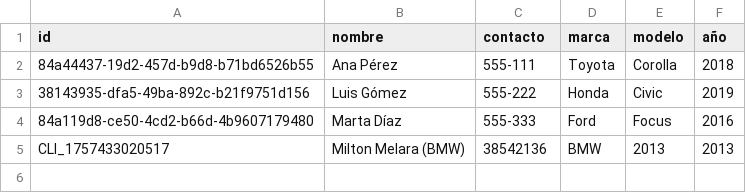
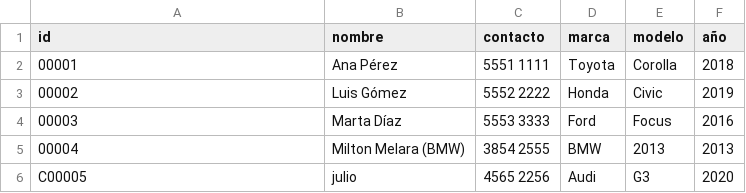
Before and after one commit to miltonmelara/projectoFinal, a CSV file: data/clientes.csv, drawn as a sheet.

```diff
--- a/data/clientes.csv
+++ b/data/clientes.csv
@@ -1,5 +1,6 @@
 id;nombre;contacto;marca;modelo;año
-84a44437-19d2-457d-b9d8-b71bd6526b55;Ana Pérez;555-111;Toyota;Corolla;2018
-38143935-dfa5-49ba-892c-b21f9751d156;Luis Gómez;555-222;Honda;Civic;2019
-84a119d8-ce50-4cd2-b66d-4b9607179480;Marta Díaz;555-333;Ford;Focus;2016
-CLI_1757433020517;Milton Melara (BMW);38542136;BMW;2013;2013
+00001;Ana Pérez;5551 1111;Toyota;Corolla;2018
+00002;Luis Gómez;5552 2222;Honda;Civic;2019
+00003;Marta Díaz;5553 3333;Ford;Focus;2016
+00004;Milton Melara (BMW);3854 2555;BMW;2013;2013
+C00005;julio;4565 2256;Audi;G3;2020
```
Also changed, not shown: data/partes.csv, 27 other files.
